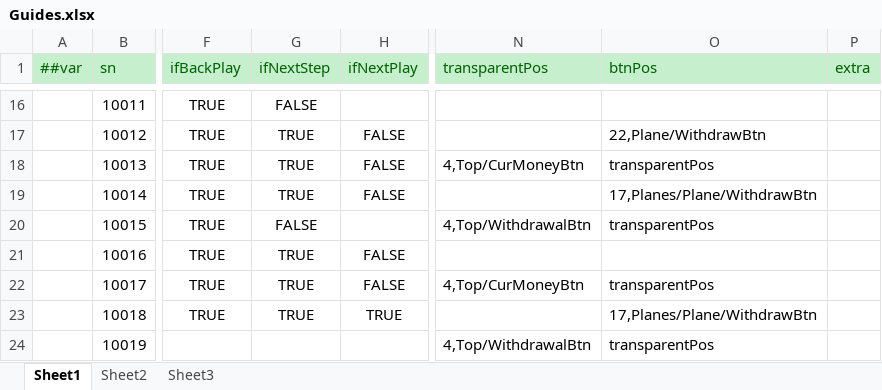
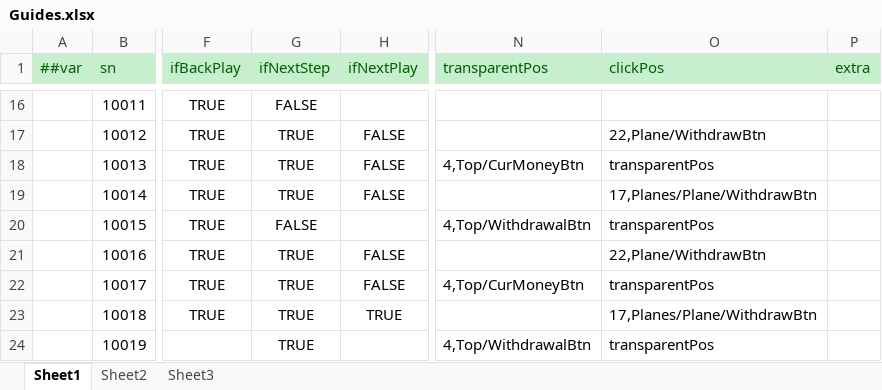
Before and after one commit to yuhuaichong1/LinkGame, an Excel workbook: DesignerConfigs/Datas/Guides.xlsx, sheet Sheet1, drawn as a sheet; only a part is shown, gaps mark what is left out; values as stored, in another font and other column widths than the file's, no borders; the diff names each change by its address in the sheet, - before the commit and + after, or states it on an @@ line.

```diff
--- a/DesignerConfigs/Datas/Guides.xlsx (sheet Sheet1)
+++ b/DesignerConfigs/Datas/Guides.xlsx (sheet Sheet1)
-O1: btnPos
+O1: clickPos
-O21 (clickPos): (empty)
+O21 (clickPos): 22,Plane/WithdrawBtn
-G24 (ifNextStep): (empty)
+G24 (ifNextStep): TRUE
```
Also changed, not shown: 32 other files.
